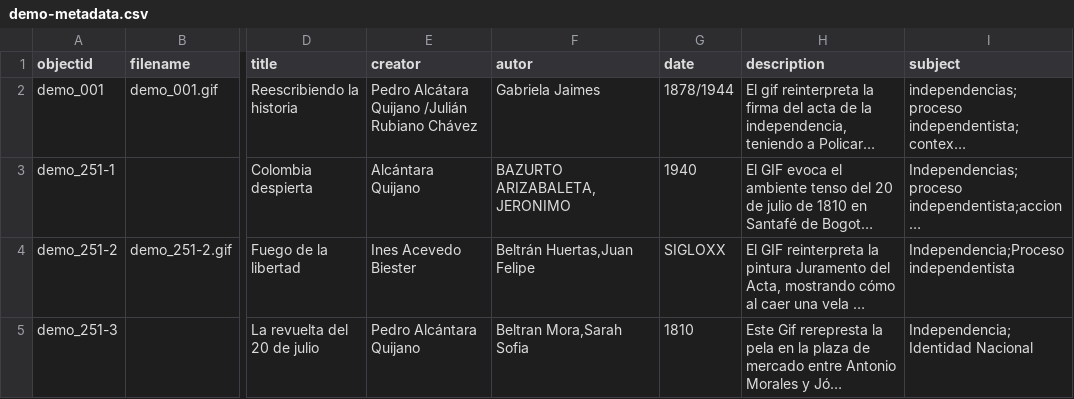
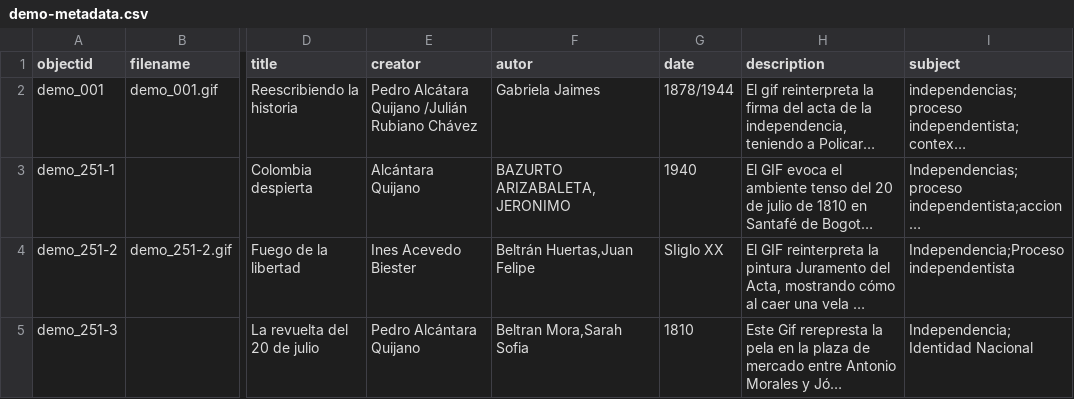
Before and after one commit to cdigitaljaveriana/museogif, a CSV file: _data/demo-metadata.csv, drawn as a sheet; only a part is shown, gaps mark what is left out; long unchanged cells end in …; the diff covers the shown part only; the diff names each change by its address in the sheet, - before the commit and + after, or states it on an @@ line.

```diff
--- a/_data/demo-metadata.csv
+++ b/_data/demo-metadata.csv
-G4 (date): SIGLOXX
+G4 (date): SIiglo XX
```
Also changed, not shown: 24 edited cells elsewhere in this file.
